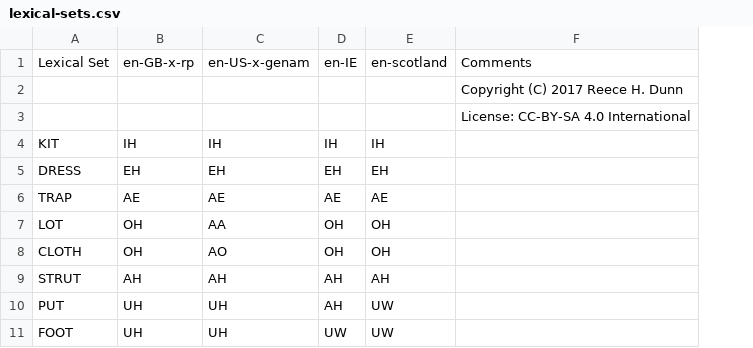
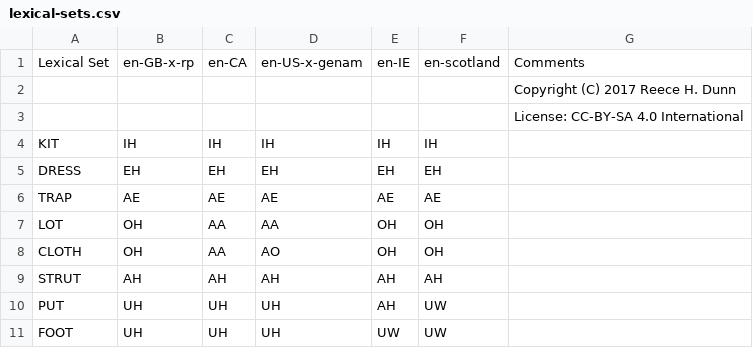
Before and after one commit to rhdunn/english-accents, a CSV file: lexical-sets.csv, drawn as a sheet; only a part is shown; the diff names each change by its address in the sheet, - before the commit and + after, or states it on an @@ line.

```diff
--- a/lexical-sets.csv
+++ b/lexical-sets.csv
+column C, rows 1-11: en-CA |  |  | IH | EH | AE | AA | AA | AH | UH | UH
```
Also changed, not shown: accents.csv.
